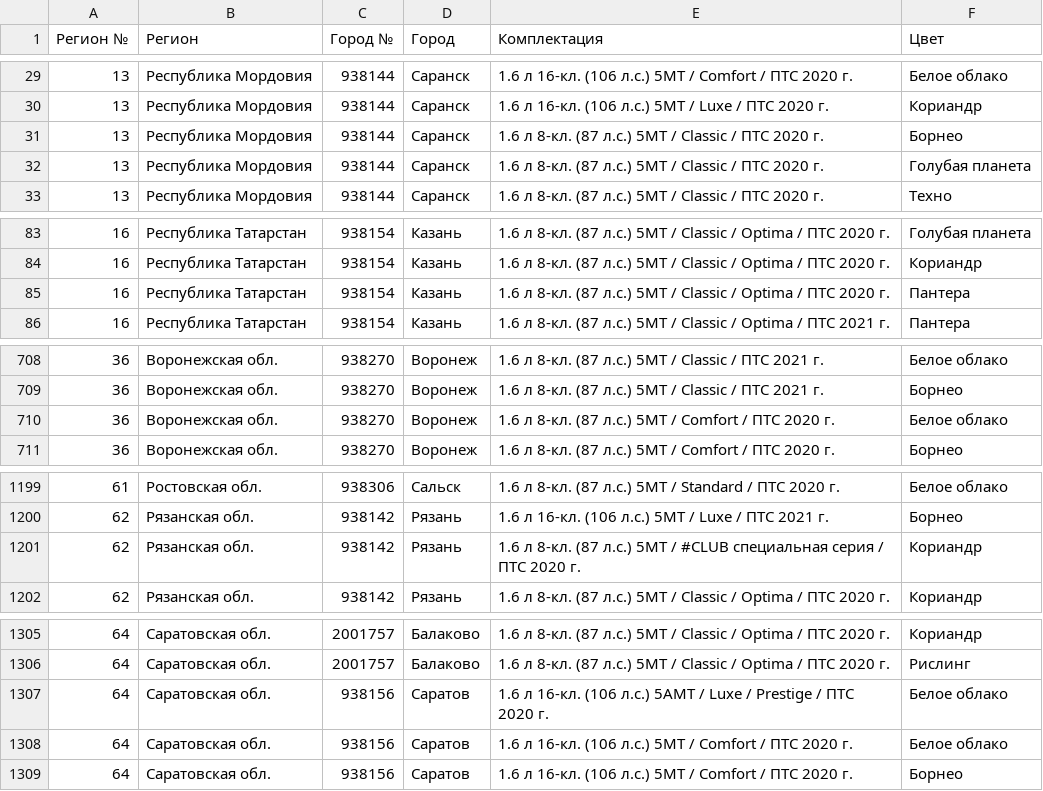
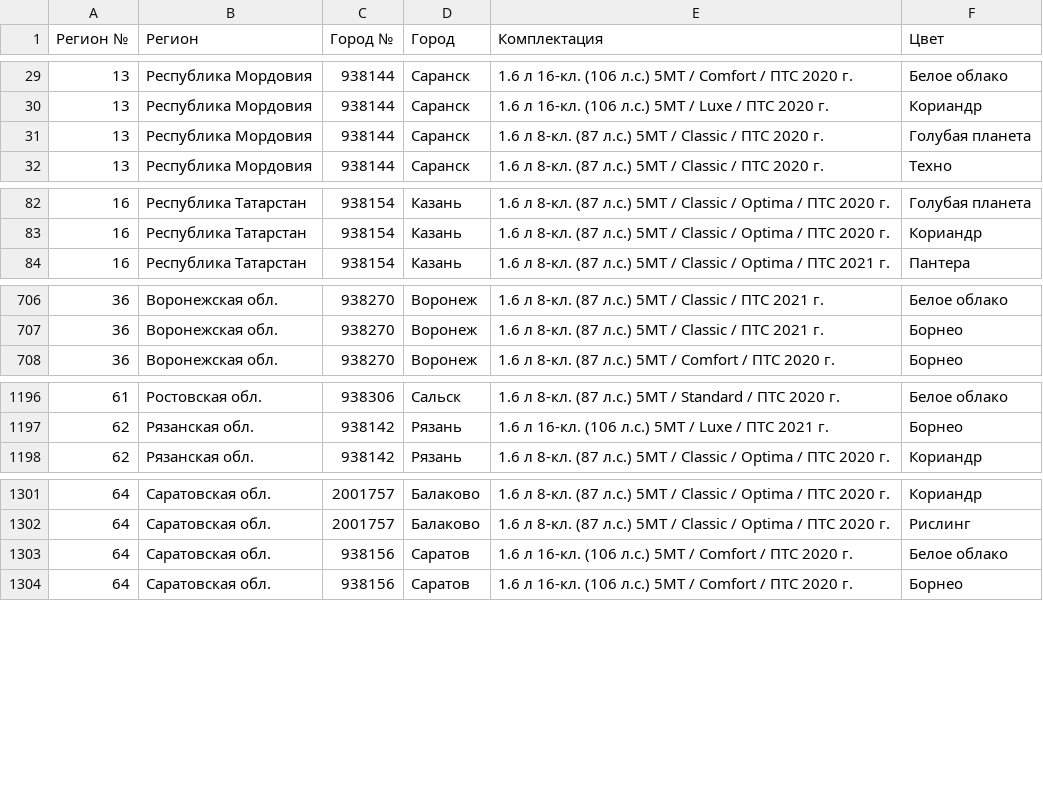
Before and after one commit to kafeg/ladacsv, a CSV file: granta_liftback.csv, drawn as a sheet; only a part is shown, gaps mark what is left out; the diff covers the shown part only.

```diff
--- a/granta_liftback.csv
+++ b/granta_liftback.csv
@@ -30,3 +30,2 @@
 13, Республика Мордовия, 938144, Саранск, 1.6 л 16-кл. (106 л.с.) 5МТ / Luxe / ПТС 2020 г., Кориандр
-13, Республика Мордовия, 938144, Саранск, 1.6 л 8-кл. (87 л.с.) 5МТ / Classic / ПТС 2020 г., Борнео
 13, Республика Мордовия, 938144, Саранск, 1.6 л 8-кл. (87 л.с.) 5МТ / Classic / ПТС 2020 г., Голубая планета
@@ -84,3 +83,2 @@
 16, Республика Татарстан, 938154, Казань, 1.6 л 8-кл. (87 л.с.) 5МТ / Classic / Optima / ПТС 2020 г., Кориандр
-16, Республика Татарстан, 938154, Казань, 1.6 л 8-кл. (87 л.с.) 5МТ / Classic / Optima / ПТС 2020 г., Пантера
 16, Республика Татарстан, 938154, Казань, 1.6 л 8-кл. (87 л.с.) 5МТ / Classic / Optima / ПТС 2021 г., Пантера
@@ -709,3 +707,2 @@
 36, Воронежская обл., 938270, Воронеж, 1.6 л 8-кл. (87 л.с.) 5МТ / Classic / ПТС 2021 г., Борнео
-36, Воронежская обл., 938270, Воронеж, 1.6 л 8-кл. (87 л.с.) 5МТ / Comfort / ПТС 2020 г., Белое облако
 36, Воронежская обл., 938270, Воронеж, 1.6 л 8-кл. (87 л.с.) 5МТ / Comfort / ПТС 2020 г., Борнео
@@ -1200,3 +1197,2 @@
 62, Рязанская обл., 938142, Рязань, 1.6 л 16-кл. (106 л.с.) 5МТ / Luxe / ПТС 2021 г., Борнео
-62, Рязанская обл., 938142, Рязань, 1.6 л 8-кл. (87 л.с.) 5МТ / #CLUB специальная серия / ПТС 2020 г., Кориандр
 62, Рязанская обл., 938142, Рязань, 1.6 л 8-кл. (87 л.с.) 5МТ / Classic / Optima / ПТС 2020 г., Кориандр
@@ -1306,3 +1302,2 @@
 64, Саратовская обл., 2001757, Балаково, 1.6 л 8-кл. (87 л.с.) 5МТ / Classic / Optima / ПТС 2020 г., Рислинг
-64, Саратовская обл., 938156, Саратов, 1.6 л 16-кл. (106 л.с.) 5АМТ / Luxe / Prestige / ПТС 2020 г., Белое облако
 64, Саратовская обл., 938156, Саратов, 1.6 л 16-кл. (106 л.с.) 5МТ / Comfort / ПТС 2020 г., Белое облако
```
Also changed, not shown: 3 added rows and 1 removed row elsewhere in this file, granta_sedan.csv, largus_cross.csv, 14 other files.
